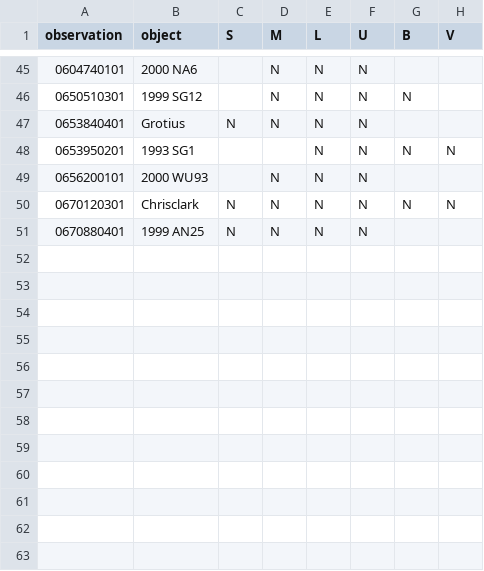
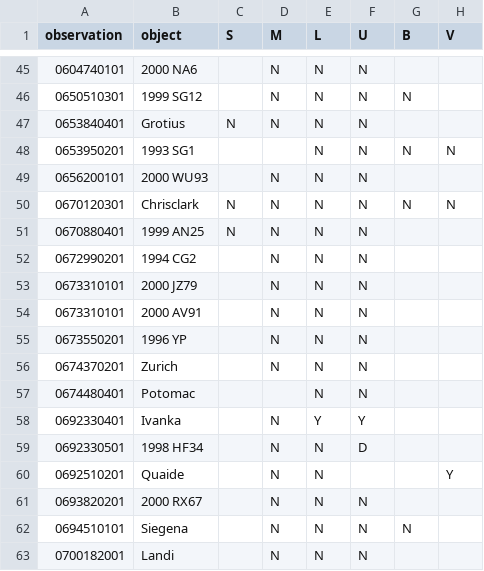
Before and after one commit to phc1990/tfm-viu, a CSV file: data/output.csv, drawn as a sheet; only a part is shown, gaps mark what is left out; the diff names each change by its address in the sheet, - before the commit and + after, or states it on an @@ line.

```diff
--- a/data/output.csv
+++ b/data/output.csv
+row 52: 0672990201 | 1994 CG2 |  | N | N | N
+row 53: 0673310101 | 2000 JZ79 |  | N | N | N
+row 54: 0673310101 | 2000 AV91 |  | N | N | N
+row 55: 0673550201 | 1996 YP |  | N | N | N
+row 56: 0674370201 | Zurich |  | N | N | N
+row 57: 0674480401 | Potomac |  |  | N | N
+row 58: 0692330401 | Ivanka |  | N | Y | Y
+row 59: 0692330501 | 1998 HF34 |  | N | N | D
+row 60: 0692510201 | Quaide |  | N | N |  |  | Y
+row 61: 0693820201 | 2000 RX67 |  | N | N | N
+row 62: 0694510101 | Siegena |  | N | N | N | N
+row 63: 0700182001 | Landi |  | N | N | N
```
Also changed, not shown: 1 other file.
